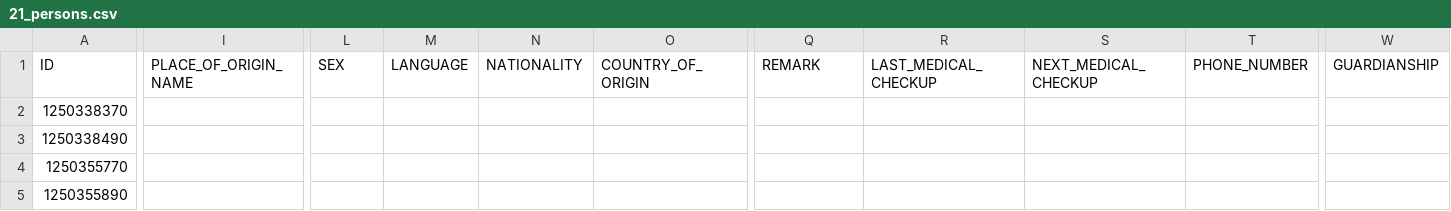
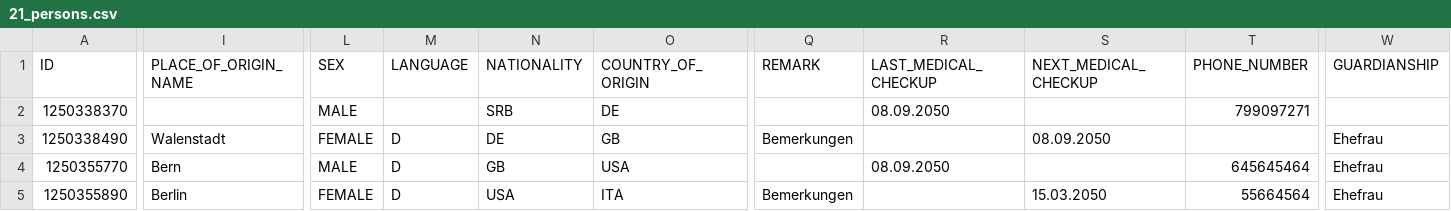
Before and after one commit to nesokreso/arx, a CSV file: data/21_persons.csv, drawn as a sheet; only a part is shown, gaps mark what is left out; the diff covers the shown part only; the diff names each change by its address in the sheet, - before the commit and + after, or states it on an @@ line.

```diff
--- a/data/21_persons.csv
+++ b/data/21_persons.csv
-L2 (SEX): (empty)
+L2 (SEX): MALE
-N2 (NATIONALITY): (empty)
+N2 (NATIONALITY): SRB
-O2 (COUNTRY_OF_ORIGIN): (empty)
+O2 (COUNTRY_OF_ORIGIN): DE
-R2 (LAST_MEDICAL_CHECKUP): (empty)
+R2 (LAST_MEDICAL_CHECKUP): 08.09.2050
-T2 (PHONE_NUMBER): (empty)
+T2 (PHONE_NUMBER): 799097271
-I3 (PLACE_OF_ORIGIN_NAME): (empty)
+I3 (PLACE_OF_ORIGIN_NAME): Walenstadt
-L3 (SEX): (empty)
+L3 (SEX): FEMALE
-M3:M5 (LANGUAGE): (empty)
+M3:M5 (LANGUAGE): D
-N3 (NATIONALITY): (empty)
+N3 (NATIONALITY): DE
-O3 (COUNTRY_OF_ORIGIN): (empty)
+O3 (COUNTRY_OF_ORIGIN): GB
-Q3 (REMARK): (empty)
+Q3 (REMARK): Bemerkungen
-S3 (NEXT_MEDICAL_CHECKUP): (empty)
+S3 (NEXT_MEDICAL_CHECKUP): 08.09.2050
-W3:W5 (GUARDIANSHIP): (empty)
+W3:W5 (GUARDIANSHIP): Ehefrau
-I4 (PLACE_OF_ORIGIN_NAME): (empty)
+I4 (PLACE_OF_ORIGIN_NAME): Bern
-L4 (SEX): (empty)
+L4 (SEX): MALE
-N4 (NATIONALITY): (empty)
+N4 (NATIONALITY): GB
-O4 (COUNTRY_OF_ORIGIN): (empty)
+O4 (COUNTRY_OF_ORIGIN): USA
-R4 (LAST_MEDICAL_CHECKUP): (empty)
+R4 (LAST_MEDICAL_CHECKUP): 08.09.2050
-T4 (PHONE_NUMBER): (empty)
+T4 (PHONE_NUMBER): 645645464
-I5 (PLACE_OF_ORIGIN_NAME): (empty)
+I5 (PLACE_OF_ORIGIN_NAME): Berlin
-L5 (SEX): (empty)
+L5 (SEX): FEMALE
-N5 (NATIONALITY): (empty)
+N5 (NATIONALITY): USA
-O5 (COUNTRY_OF_ORIGIN): (empty)
+O5 (COUNTRY_OF_ORIGIN): ITA
-Q5 (REMARK): (empty)
+Q5 (REMARK): Bemerkungen
-S5 (NEXT_MEDICAL_CHECKUP): (empty)
+S5 (NEXT_MEDICAL_CHECKUP): 15.03.2050
-T5 (PHONE_NUMBER): (empty)
+T5 (PHONE_NUMBER): 55664564
```
Also changed, not shown: 131 edited cells elsewhere in this file, 2 other files.
